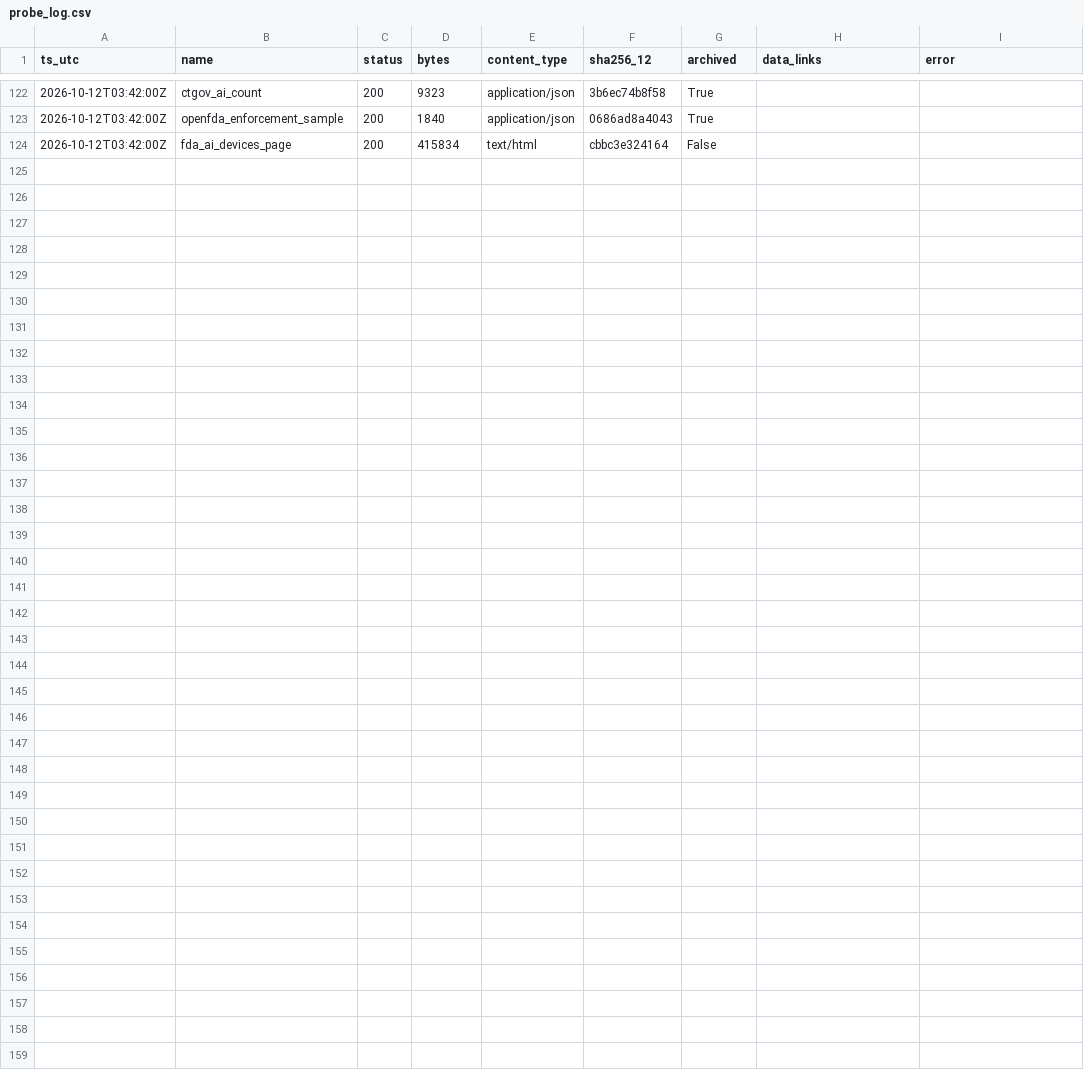
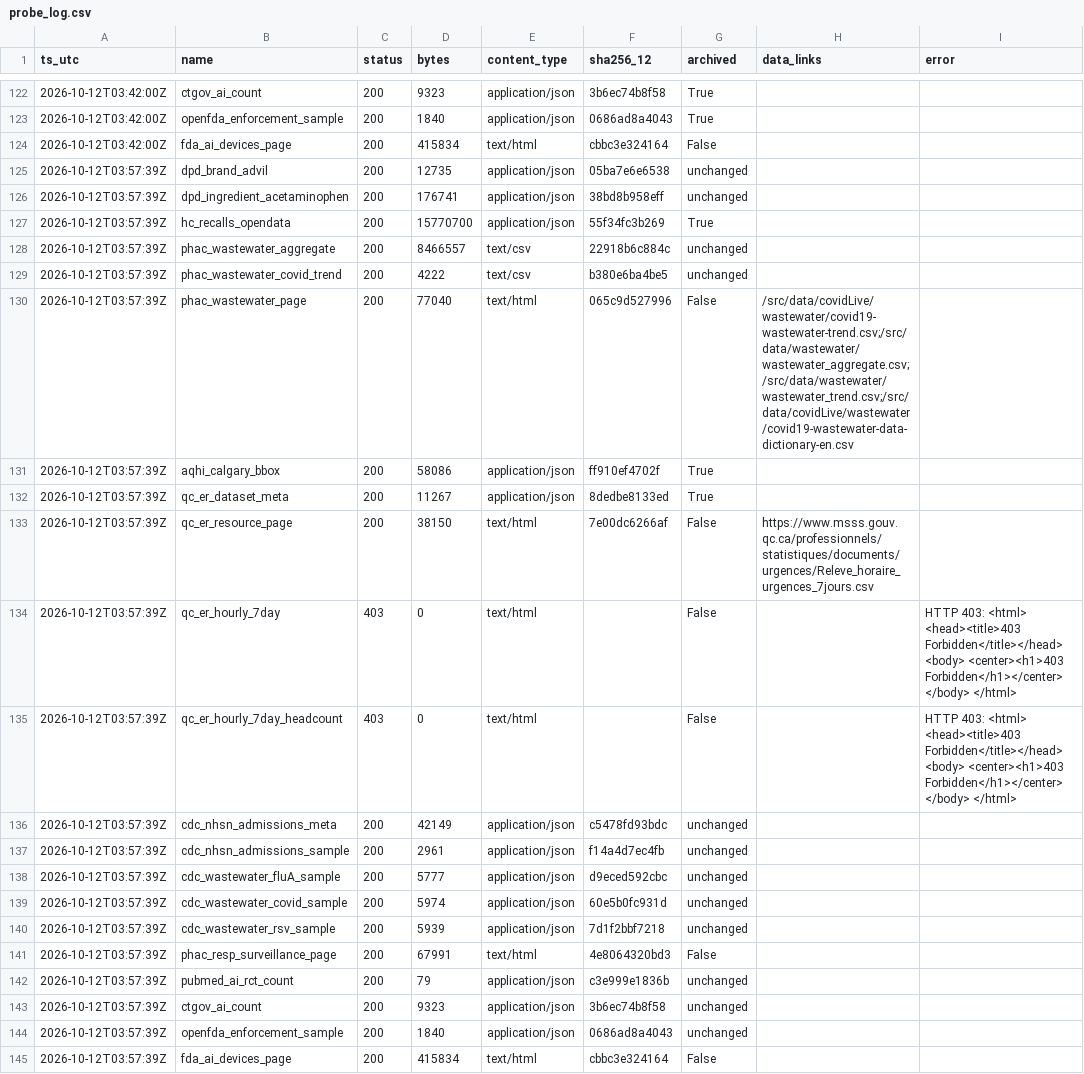
Before and after one commit to fb-121/canada-health-signals, a CSV file: data/probe_log.csv, drawn as a sheet; only a part is shown, gaps mark what is left out; the diff names each change by its address in the sheet, - before the commit and + after, or states it on an @@ line.

Commit message:
data: daily snapshot 2026-10-12

```diff
--- a/data/probe_log.csv
+++ b/data/probe_log.csv
+row 125: 2026-10-12T03:57:39Z | dpd_brand_advil | 200 | 12735 | application/json | 05ba7e6e6538 | unchanged
+row 126: 2026-10-12T03:57:39Z | dpd_ingredient_acetaminophen | 200 | 176741 | application/json | 38bd8b958eff | unchanged
+row 127: 2026-10-12T03:57:39Z | hc_recalls_opendata | 200 | 15770700 | application/json | 55f34fc3b269 | True
+row 128: 2026-10-12T03:57:39Z | phac_wastewater_aggregate | 200 | 8466557 | text/csv | 22918b6c884c | unchanged
+row 129: 2026-10-12T03:57:39Z | phac_wastewater_covid_trend | 200 | 4222 | text/csv | b380e6ba4be5 | unchanged
+row 130: 2026-10-12T03:57:39Z | phac_wastewater_page | 200 | 77040 | text/html | 065c9d527996 | False | /src/data/covidLive/wastewater/covid19-wastewater-trend.csv;/src/data/wastewater/wastewater_aggregate.csv;/src/data/wastewater/wastewater_trend.csv;/src/data/covidLive/wastewater/covid19-wastewater-data-dictionary-en.csv
+row 131: 2026-10-12T03:57:39Z | aqhi_calgary_bbox | 200 | 58086 | application/json | ff910ef4702f | True
+row 132: 2026-10-12T03:57:39Z | qc_er_dataset_meta | 200 | 11267 | application/json | 8dedbe8133ed | True
+row 133: 2026-10-12T03:57:39Z | qc_er_resource_page | 200 | 38150 | text/html | 7e00dc6266af | False | https://www.msss.gouv.qc.ca/professionnels/statistiques/documents/urgences/Releve_horaire_urgences_7jours.csv
+row 134: 2026-10-12T03:57:39Z | qc_er_hourly_7day | 403 | 0 | text/html |  | False |  | HTTP 403: <html> <head><title>403 Forbidden</title></head> <body> <center><h1>403 Forbidden</h1></center> </body> </html>
+row 135: 2026-10-12T03:57:39Z | qc_er_hourly_7day_headcount | 403 | 0 | text/html |  | False |  | HTTP 403: <html> <head><title>403 Forbidden</title></head> <body> <center><h1>403 Forbidden</h1></center> </body> </html>
+row 136: 2026-10-12T03:57:39Z | cdc_nhsn_admissions_meta | 200 | 42149 | application/json | c5478fd93bdc | unchanged
+row 137: 2026-10-12T03:57:39Z | cdc_nhsn_admissions_sample | 200 | 2961 | application/json | f14a4d7ec4fb | unchanged
+row 138: 2026-10-12T03:57:39Z | cdc_wastewater_fluA_sample | 200 | 5777 | application/json | d9eced592cbc | unchanged
+row 139: 2026-10-12T03:57:39Z | cdc_wastewater_covid_sample | 200 | 5974 | application/json | 60e5b0fc931d | unchanged
+row 140: 2026-10-12T03:57:39Z | cdc_wastewater_rsv_sample | 200 | 5939 | application/json | 7d1f2bbf7218 | unchanged
+row 141: 2026-10-12T03:57:39Z | phac_resp_surveillance_page | 200 | 67991 | text/html | 4e8064320bd3 | False
+row 142: 2026-10-12T03:57:39Z | pubmed_ai_rct_count | 200 | 79 | application/json | c3e999e1836b | unchanged
+row 143: 2026-10-12T03:57:39Z | ctgov_ai_count | 200 | 9323 | application/json | 3b6ec74b8f58 | unchanged
+row 144: 2026-10-12T03:57:39Z | openfda_enforcement_sample | 200 | 1840 | application/json | 0686ad8a4043 | unchanged
+row 145: 2026-10-12T03:57:39Z | fda_ai_devices_page | 200 | 415834 | text/html | cbbc3e324164 | False
```
Also changed, not shown: 6 other files.
